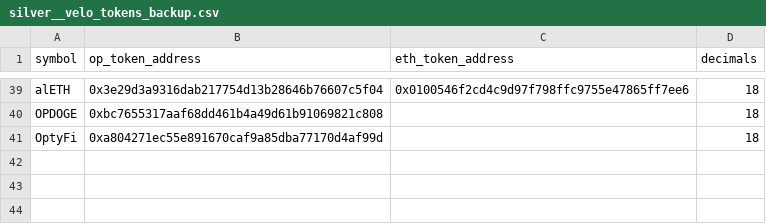
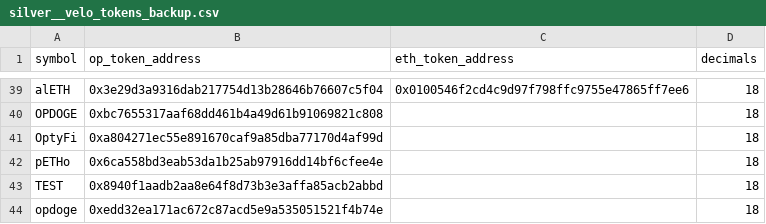
Before and after one commit to FlipsideCrypto/optimism-models, a CSV file: data/silver__velo_tokens_backup.csv, drawn as a sheet; only a part is shown, gaps mark what is left out.

```diff
--- a/data/silver__velo_tokens_backup.csv
+++ b/data/silver__velo_tokens_backup.csv
@@ -41 +41,4 @@ OPDOGE,0xbc7655317aaf68dd461b4a49d61b91069821c808,,18
 OptyFi,0xa804271ec55e891670caf9a85dba77170d4af99d,,18
+pETHo,0x6ca558bd3eab53da1b25ab97916dd14bf6cfee4e,,18
+TEST,0x8940f1aadb2aa8e64f8d73b3e3affa85acb2abbd,,18
+opdoge,0xedd32ea171ac672c87acd5e9a535051521f4b74e,,18
```
Also changed, not shown: data/silver__velo_pool_backfill.csv.
